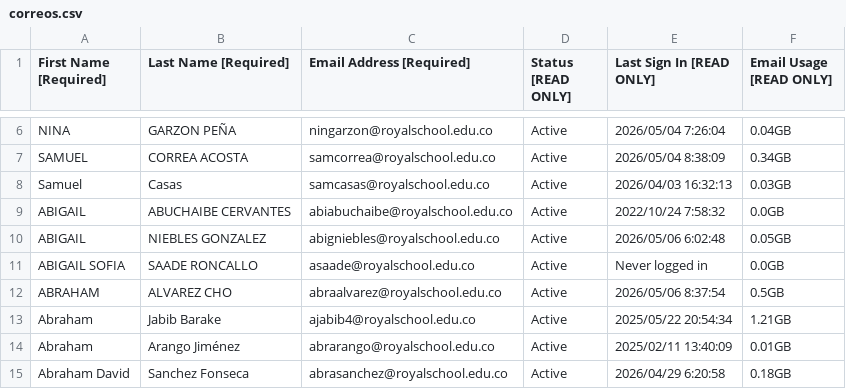
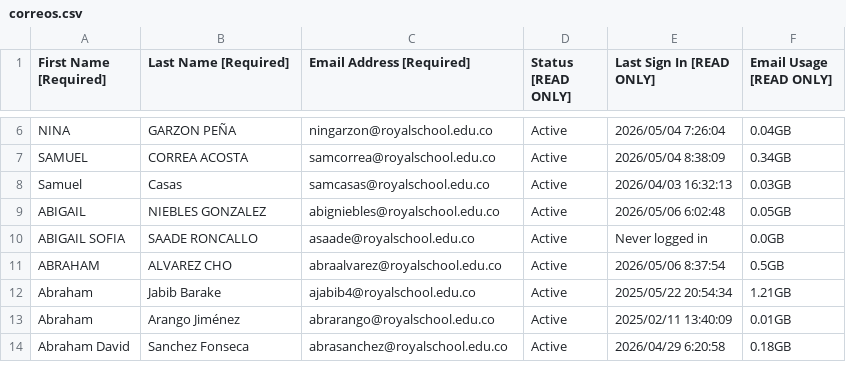
Before and after one commit to johaoRamirezRoyal/botsito, a CSV file: correos.csv, drawn as a sheet; only a part is shown, gaps mark what is left out; the diff names each change by its address in the sheet, - before the commit and + after, or states it on an @@ line.

Commit message:
modify time sleep and practice email

```diff
--- a/correos.csv
+++ b/correos.csv
-row 9: ABIGAIL | ABUCHAIBE CERVANTES | abiabuchaibe@royalschool.edu.co | Active | 2022/10/24 7:58:32 | 0.0GB
```
Also changed, not shown: 2 other files.
